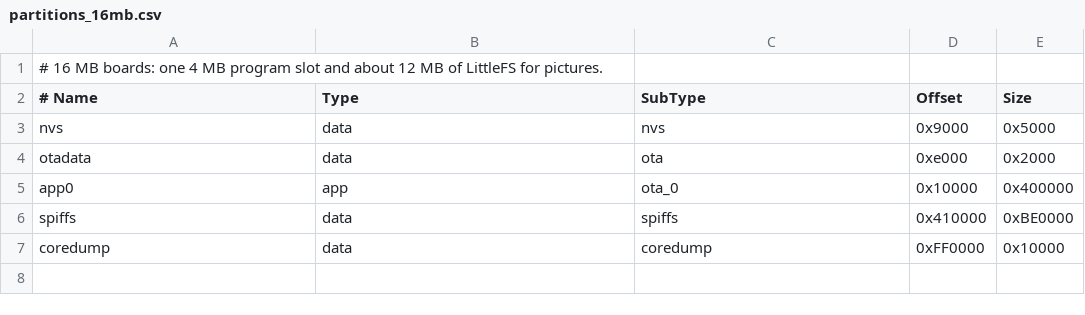
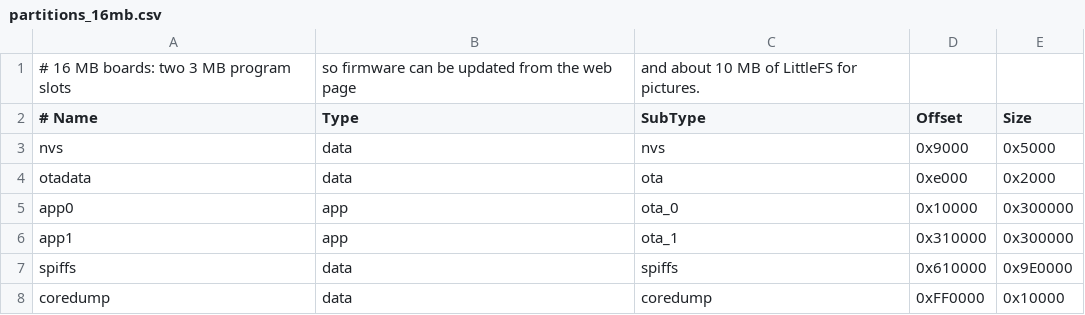
Before and after one commit to sjfaustino/esp32_sensors2onvif, a CSV file: partitions_16mb.csv, drawn as a sheet.

```diff
--- a/partitions_16mb.csv
+++ b/partitions_16mb.csv
@@ -1,2 +1,2 @@
-# 16 MB boards: one 4 MB program slot and about 12 MB of LittleFS for pictures.
+# 16 MB boards: two 3 MB program slots, so firmware can be updated from the web page, and about 10 MB of LittleFS for pictures.
 # Name,   Type, SubType,  Offset,   Size
@@ -4,4 +4,5 @@ nvs,      data, nvs,      0x9000,   0x5000
 otadata,  data, ota,      0xe000,   0x2000
-app0,     app,  ota_0,    0x10000,  0x400000
-spiffs,   data, spiffs,   0x410000, 0xBE0000
+app0,     app,  ota_0,    0x10000,  0x300000
+app1,     app,  ota_1,    0x310000, 0x300000
+spiffs,   data, spiffs,   0x610000, 0x9E0000
 coredump, data, coredump, 0xFF0000, 0x10000
```
Also changed, not shown: 14 other files.
